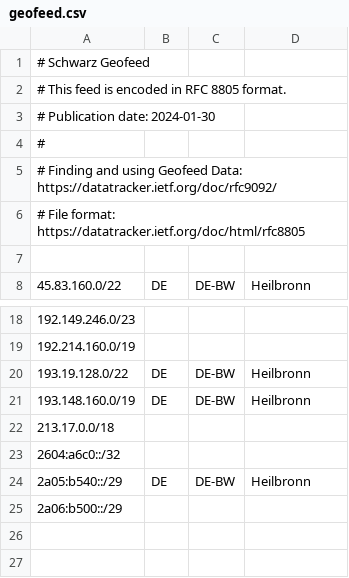
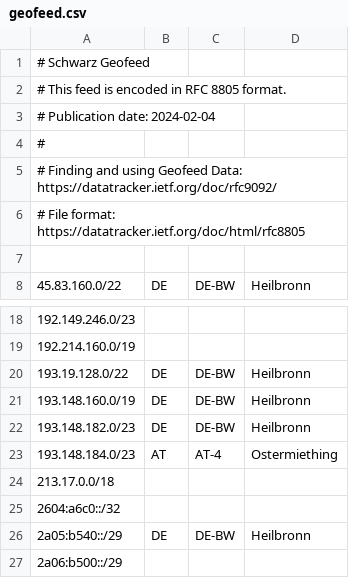
Before and after one commit to SchwarzIT/geofeeds, a CSV file: geofeed.csv, drawn as a sheet; only a part is shown, gaps mark what is left out.

Commit message:
Add new Prefixes and re-publish (#2)
* Adding Colo Prefixes
* Bump publish date

```diff
--- a/geofeed.csv
+++ b/geofeed.csv
@@ -2,3 +2,3 @@
 # This feed is encoded in RFC 8805 format.
-# Publication date: 2024-01-30
+# Publication date: 2024-02-04
 #
@@ -21,2 +21,4 @@
 193.148.160.0/19,DE,DE-BW,Heilbronn,
+193.148.182.0/23,DE,DE-BW,Heilbronn,
+193.148.184.0/23,AT,AT-4,Ostermiething,
 213.17.0.0/18,,,,
```
Also changed, not shown: 1 other file.
